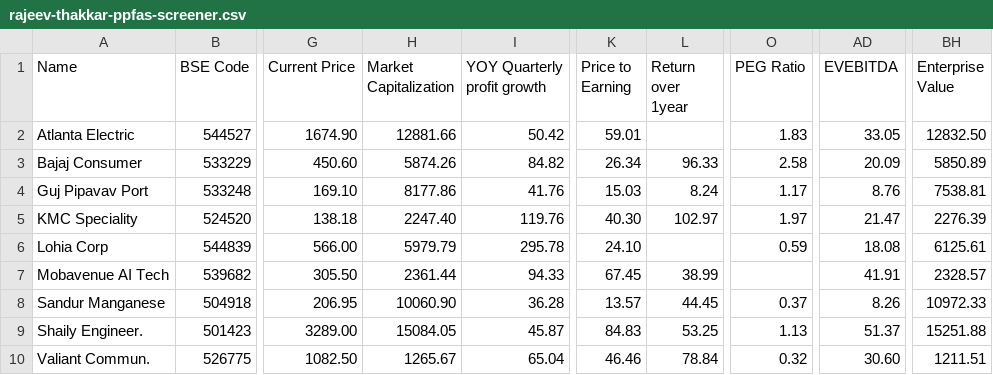
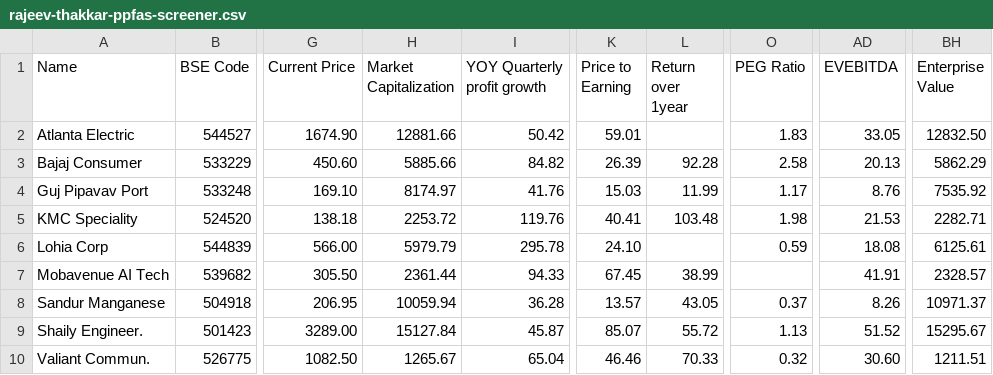
Before and after one commit to radhevrishi/market-cockpit, a CSV file: frontend/public/data/screener/rajeev-thakkar-ppfas-screener.csv, drawn as a sheet; only a part is shown, gaps mark what is left out; the diff names each change by its address in the sheet, - before the commit and + after, or states it on an @@ line.

```diff
--- a/frontend/public/data/screener/rajeev-thakkar-ppfas-screener.csv
+++ b/frontend/public/data/screener/rajeev-thakkar-ppfas-screener.csv
-H3 (Market Capitalization): 5874.26
+H3 (Market Capitalization): 5885.66
-K3 (Price to Earning): 26.34
+K3 (Price to Earning): 26.39
-L3 (Return over 1year): 96.33
+L3 (Return over 1year): 92.28
-AD3 (EVEBITDA): 20.09
+AD3 (EVEBITDA): 20.13
-BH3 (Enterprise Value): 5850.89
+BH3 (Enterprise Value): 5862.29
-H4 (Market Capitalization): 8177.86
+H4 (Market Capitalization): 8174.97
-L4 (Return over 1year): 8.24
+L4 (Return over 1year): 11.99
-BH4 (Enterprise Value): 7538.81
+BH4 (Enterprise Value): 7535.92
-H5 (Market Capitalization): 2247.40
+H5 (Market Capitalization): 2253.72
-K5 (Price to Earning): 40.30
+K5 (Price to Earning): 40.41
-L5 (Return over 1year): 102.97
+L5 (Return over 1year): 103.48
-O5 (PEG Ratio): 1.97
+O5 (PEG Ratio): 1.98
-AD5 (EVEBITDA): 21.47
+AD5 (EVEBITDA): 21.53
-BH5 (Enterprise Value): 2276.39
+BH5 (Enterprise Value): 2282.71
-H8 (Market Capitalization): 10060.90
+H8 (Market Capitalization): 10059.94
-L8 (Return over 1year): 44.45
+L8 (Return over 1year): 43.05
-BH8 (Enterprise Value): 10972.33
+BH8 (Enterprise Value): 10971.37
-H9 (Market Capitalization): 15084.05
+H9 (Market Capitalization): 15127.84
-K9 (Price to Earning): 84.83
+K9 (Price to Earning): 85.07
-L9 (Return over 1year): 53.25
+L9 (Return over 1year): 55.72
-AD9 (EVEBITDA): 51.37
+AD9 (EVEBITDA): 51.52
-BH9 (Enterprise Value): 15251.88
+BH9 (Enterprise Value): 15295.67
-L10 (Return over 1year): 78.84
+L10 (Return over 1year): 70.33
```
Also changed, not shown: frontend/public/data/screener/100-baggers-sales-and-eps-growth.csv, frontend/public/data/screener/great-results-and-pullback.csv, 16 other files.
